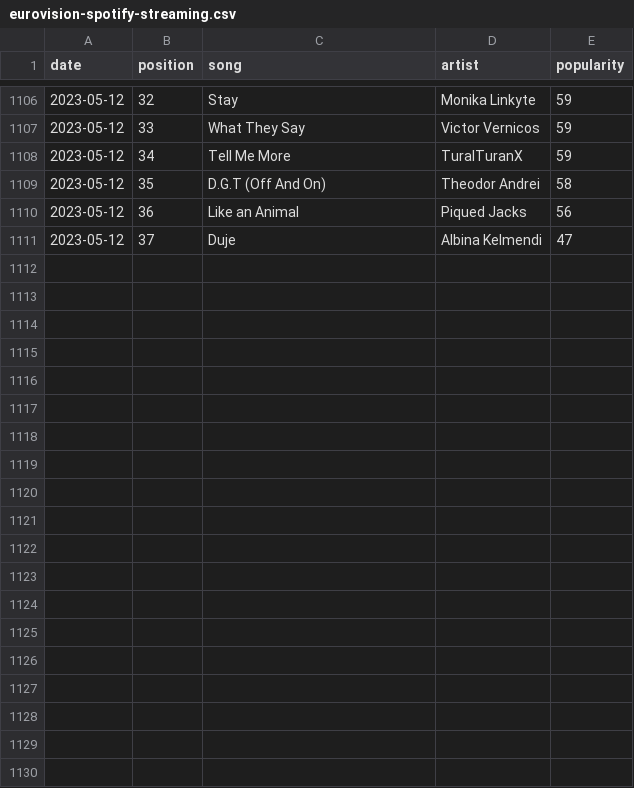
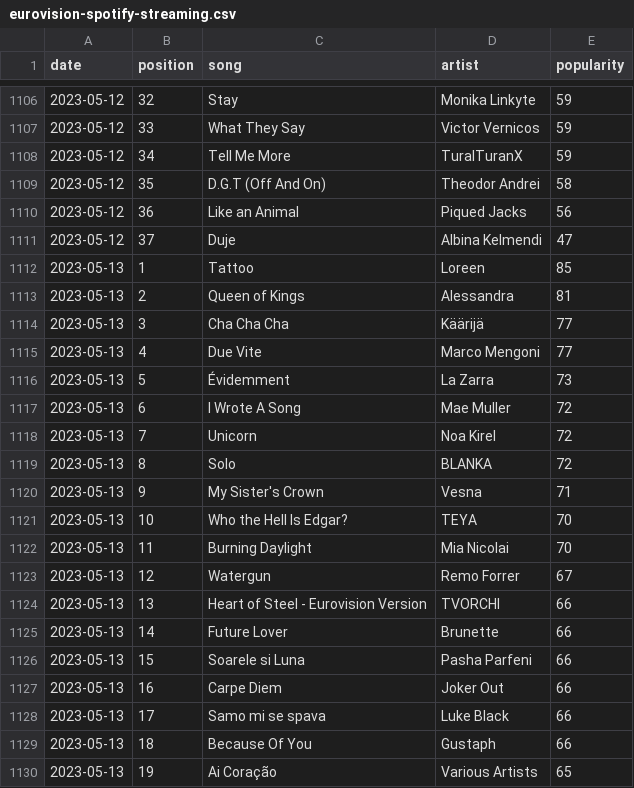
Before and after one commit to anxods/eurovision-2023-dataset, a CSV file: data/spotify/all/eurovision-spotify-streaming.csv, drawn as a sheet; only a part is shown, gaps mark what is left out; the diff covers the shown part only.

```diff
--- a/data/spotify/all/eurovision-spotify-streaming.csv
+++ b/data/spotify/all/eurovision-spotify-streaming.csv
@@ -1111 +1111,20 @@ date,position,song,artist,popularity
 2023-05-12,37,Duje,Albina Kelmendi,47
+2023-05-13,1,Tattoo,Loreen,85
+2023-05-13,2,Queen of Kings,Alessandra,81
+2023-05-13,3,Cha Cha Cha,Käärijä,77
+2023-05-13,4,Due Vite,Marco Mengoni,77
+2023-05-13,5,Évidemment,La Zarra,73
+2023-05-13,6,I Wrote A Song,Mae Muller,72
+2023-05-13,7,Unicorn,Noa Kirel,72
+2023-05-13,8,Solo,BLANKA,72
+2023-05-13,9,My Sister's Crown,Vesna,71
+2023-05-13,10,Who the Hell Is Edgar?,TEYA,70
+2023-05-13,11,Burning Daylight,Mia Nicolai,70
+2023-05-13,12,Watergun,Remo Forrer,67
+2023-05-13,13,Heart of Steel - Eurovision Version,TVORCHI,66
+2023-05-13,14,Future Lover,Brunette,66
+2023-05-13,15,Soarele si Luna,Pasha Parfeni,66
+2023-05-13,16,Carpe Diem,Joker Out,66
+2023-05-13,17,Samo mi se spava,Luke Black,66
+2023-05-13,18,Because Of You,Gustaph,66
+2023-05-13,19,Ai Coração,Various Artists,65
```
Also changed, not shown: 18 added rows elsewhere in this file, data/odds/all/eurovision-odds.csv, 2 other files.
